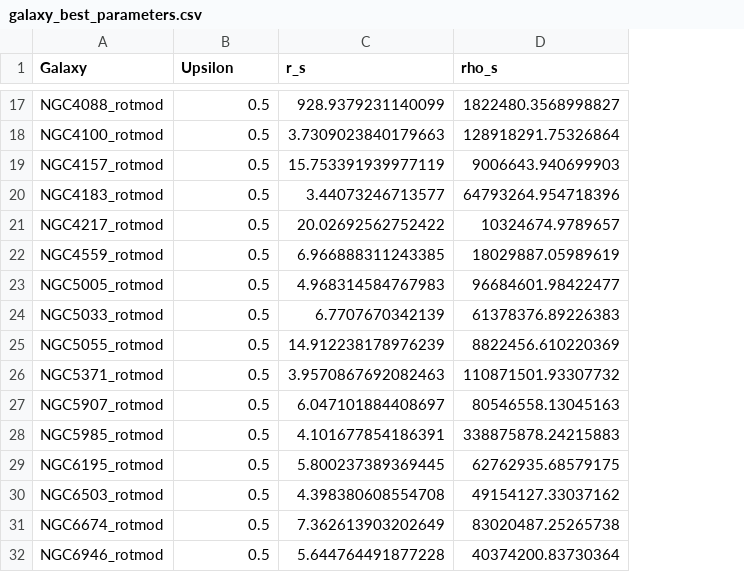
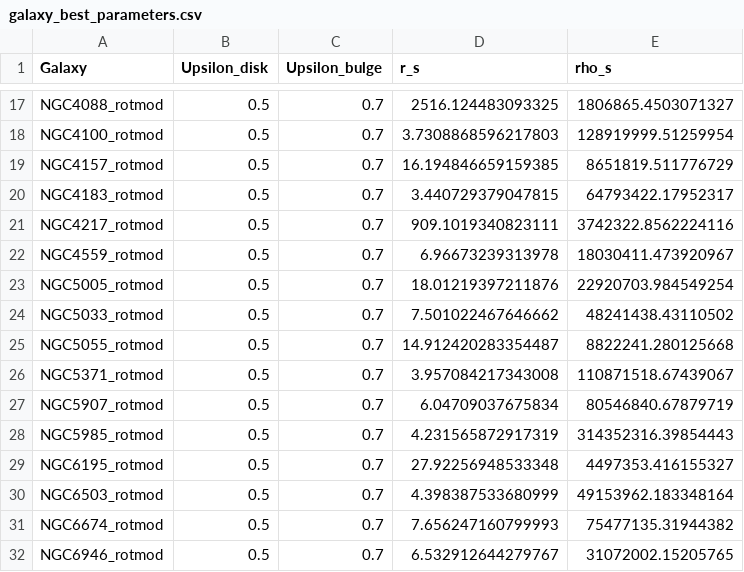
Before and after one commit to Elyon7/Cosmo-Edu_Lab, a CSV file: App/dataset/galaxy_best_parameters.csv, drawn as a sheet; only a part is shown, gaps mark what is left out; addresses are those after the commit; the diff covers the shown part only; the diff names each change by its address in the sheet, - before the commit and + after, or states it on an @@ line.

```diff
--- a/App/dataset/galaxy_best_parameters.csv
+++ b/App/dataset/galaxy_best_parameters.csv
+column C (Upsilon_bulge), rows 17-32: all 0.7
-B1: Upsilon
+B1: Upsilon_disk
-D17 (r_s): 928.9379231140099
+D17 (r_s): 2516.124483093325
-E17 (rho_s): 1822480.3568998827
+E17 (rho_s): 1806865.4503071327
-D18 (r_s): 3.7309023840179663
+D18 (r_s): 3.7308868596217803
-E18 (rho_s): 128918291.75326864
+E18 (rho_s): 128919999.51259954
-D19 (r_s): 15.753391939977119
+D19 (r_s): 16.194846659159385
-E19 (rho_s): 9006643.940699903
+E19 (rho_s): 8651819.511776729
-D20 (r_s): 3.44073246713577
+D20 (r_s): 3.440729379047815
-E20 (rho_s): 64793264.954718396
+E20 (rho_s): 64793422.17952317
-D21 (r_s): 20.02692562752422
+D21 (r_s): 909.1019340823111
-E21 (rho_s): 10324674.9789657
+E21 (rho_s): 3742322.8562224116
-D22 (r_s): 6.966888311243385
+D22 (r_s): 6.96673239313978
-E22 (rho_s): 18029887.05989619
+E22 (rho_s): 18030411.473920967
-D23 (r_s): 4.968314584767983
+D23 (r_s): 18.01219397211876
-E23 (rho_s): 96684601.98422477
+E23 (rho_s): 22920703.984549254
-D24 (r_s): 6.7707670342139
+D24 (r_s): 7.501022467646662
-E24 (rho_s): 61378376.89226383
+E24 (rho_s): 48241438.43110502
-D25 (r_s): 14.912238178976239
+D25 (r_s): 14.912420283354487
-E25 (rho_s): 8822456.610220369
+E25 (rho_s): 8822241.280125668
-D26 (r_s): 3.9570867692082463
+D26 (r_s): 3.957084217343008
-E26 (rho_s): 110871501.93307732
+E26 (rho_s): 110871518.67439067
-D27 (r_s): 6.047101884408697
+D27 (r_s): 6.04709037675834
-E27 (rho_s): 80546558.13045163
+E27 (rho_s): 80546840.67879719
-D28 (r_s): 4.101677854186391
+D28 (r_s): 4.231565872917319
-E28 (rho_s): 338875878.24215883
+E28 (rho_s): 314352316.39854443
-D29 (r_s): 5.800237389369445
+D29 (r_s): 27.92256948533348
-E29 (rho_s): 62762935.68579175
+E29 (rho_s): 4497353.416155327
-D30 (r_s): 4.398380608554708
+D30 (r_s): 4.398387533680999
-E30 (rho_s): 49154127.33037162
+E30 (rho_s): 49153962.183348164
-D31 (r_s): 7.362613903202649
+D31 (r_s): 7.656247160799993
-E31 (rho_s): 83020487.25265738
+E31 (rho_s): 75477135.31944382
-D32 (r_s): 5.644764491877228
+D32 (r_s): 6.532912644279767
-E32 (rho_s): 40374200.83730364
+E32 (rho_s): 31072002.15205765
```
Also changed, not shown: 62 edited cells elsewhere in this file, App/notebooks/galaxy_best_parameters.csv, 4 other files.
